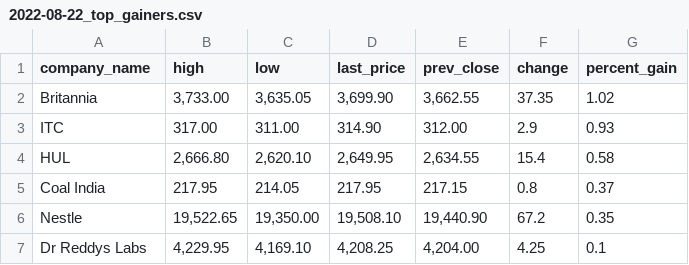
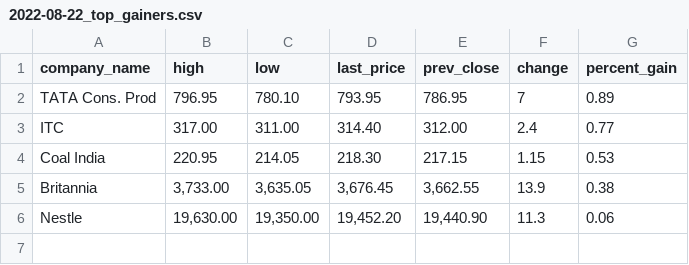
Before and after one commit to davan690/github-actions-temp, a CSV file: data/2022-08-22_top_gainers.csv, drawn as a sheet.

```diff
--- a/data/2022-08-22_top_gainers.csv
+++ b/data/2022-08-22_top_gainers.csv
@@ -1,7 +1,6 @@
 company_name,high,low,last_price,prev_close,change,percent_gain
-Britannia,"3,733.00","3,635.05","3,699.90","3,662.55",37.35,1.02
-ITC,317.00,311.00,314.90,312.00,2.9,0.93
-HUL,"2,666.80","2,620.10","2,649.95","2,634.55",15.4,0.58
-Coal India,217.95,214.05,217.95,217.15,0.8,0.37
-Nestle,"19,522.65","19,350.00","19,508.10","19,440.90",67.2,0.35
-Dr Reddys Labs,"4,229.95","4,169.10","4,208.25","4,204.00",4.25,0.1
+TATA Cons. Prod,796.95,780.10,793.95,786.95,7,0.89
+ITC,317.00,311.00,314.40,312.00,2.4,0.77
+Coal India,220.95,214.05,218.30,217.15,1.15,0.53
+Britannia,"3,733.00","3,635.05","3,676.45","3,662.55",13.9,0.38
+Nestle,"19,630.00","19,350.00","19,452.20","19,440.90",11.3,0.06
```
